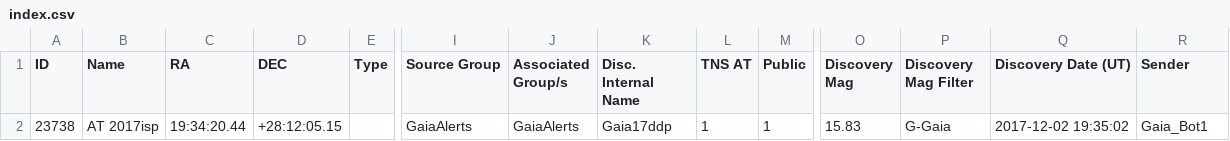
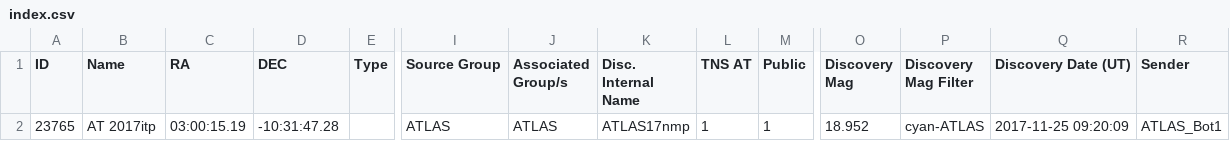
Before and after one commit to astrocatalogs/tde-external, a CSV file: TNS/index.csv, drawn as a sheet; only a part is shown, gaps mark what is left out; removed rows and columns are numbered as before the commit, all else as after; rows hold the shown columns only; the diff names each change by its address in the sheet, - before the commit and + after, or states it on an @@ line.

```diff
--- a/TNS/index.csv
+++ b/TNS/index.csv
-row 2: 23738 | AT 2017isp | 19:34:20.44 | +28:12:05.15 |  | GaiaAlerts | GaiaAlerts | Gaia17ddp | 1 | 1 | 15.83 | G-Gaia | 2017-12-02 19:35:02 | Gaia_Bot1
+row 2: 23765 | AT 2017itp | 03:00:15.19 | -10:31:47.28 |  | ATLAS | ATLAS | ATLAS17nmp | 1 | 1 | 18.952 | cyan-ATLAS | 2017-11-25 09:20:09 | ATLAS_Bot1
```
Also changed, not shown: TNS/page-17.csv, TNS/page-18.csv, 5 other files.
